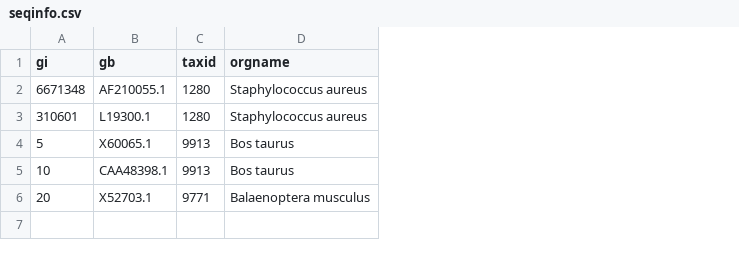
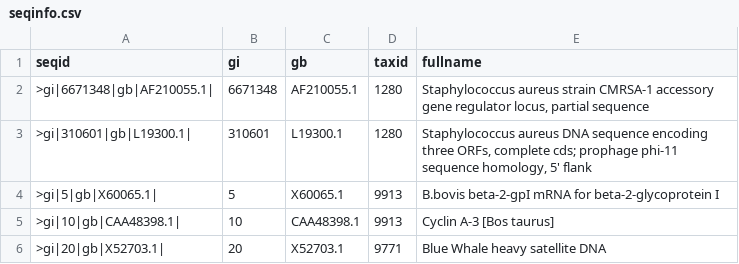
Before and after one commit to nhoffman/bioy, a CSV file: testfiles/ncbi_fetch/seqinfo.csv, drawn as a sheet; removed rows and columns are numbered as before the commit, all else as after; the diff names each change by its address in the sheet, - before the commit and + after, or states it on an @@ line.

Commit message:
change to seqinfo output

```diff
--- a/testfiles/ncbi_fetch/seqinfo.csv
+++ b/testfiles/ncbi_fetch/seqinfo.csv
+column A (seqid), rows 2-6: >gi|6671348|gb|AF210055.1| | >gi|310601|gb|L19300.1| | >gi|5|gb|X60065.1| | >gi|10|gb|CAA48398.1| | >gi|20|gb|X52703.1|
-column D (orgname), rows 2-6: Staphylococcus aureus | Staphylococcus aureus | Bos taurus | Bos taurus | Balaenoptera musculus
+column E (fullname), rows 2-6: Staphylococcus aureus strain CMRSA-1 accessory gene regulator locus, partial sequence | Staphylococcus aureus DNA sequence encoding three ORFs, complete cds; prophage phi-11 sequence homology, 5' flank | B.bovis beta-2-gpI mRNA for beta-2-glycoprotein I | Cyclin A-3 [Bos taurus] | Blue Whale heavy satellite DNA
```
